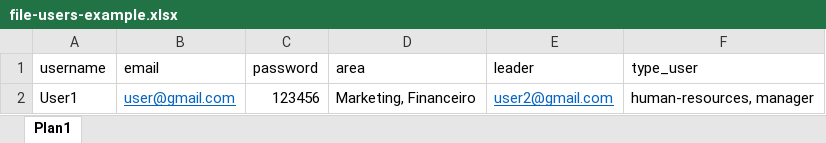
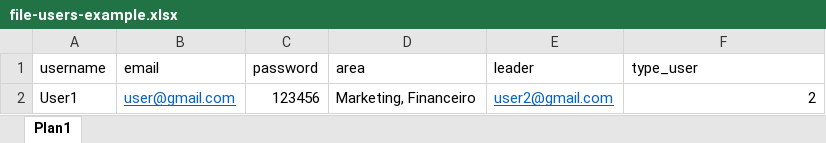
Before and after one commit to iranalves85/painel-de-acompanhamento, an Excel workbook: file-users-example.xlsx, sheet Plan1, drawn as a sheet; values as stored, in another font and other column widths than the file's, no borders; the diff names each change by its address in the sheet, - before the commit and + after, or states it on an @@ line.

```diff
--- a/file-users-example.xlsx (sheet Plan1)
+++ b/file-users-example.xlsx (sheet Plan1)
-F2 (type_user): human-resources, manager
+F2 (type_user): 2
```
Also changed, not shown: 21 other files.
